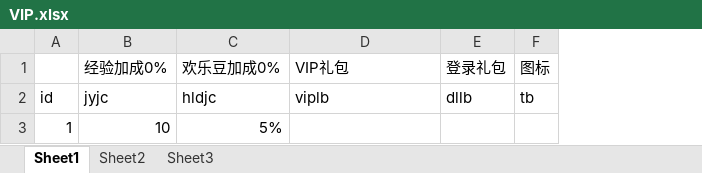
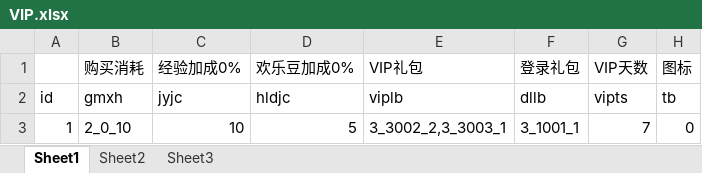
Before and after one commit to husu09/game-all, an Excel workbook: 510k/表/VIP.xlsx, sheet Sheet1, drawn as a sheet; values as stored, in another font and other column widths than the file's, no borders; addresses are those after the commit; the diff names each change by its address in the sheet, - before the commit and + after, or states it on an @@ line.

```diff
--- a/510k/表/VIP.xlsx (sheet Sheet1)
+++ b/510k/表/VIP.xlsx (sheet Sheet1)
+column B (购买消耗), rows 2-3: gmxh | 2_0_10
+column G (VIP天数), rows 2-3: vipts | 7
-D3 (欢乐豆加成0%): 5%
+D3 (欢乐豆加成0%): 5
-E3 (VIP礼包): (empty)
+E3 (VIP礼包): 3_3002_2,3_3003_1
-F3 (登录礼包): (empty)
+F3 (登录礼包): 3_1001_1
-H3 (图标): (empty)
+H3 (图标): 0
```
Also changed, not shown: 510k/表/D道具.xlsx, 510k/表/参数常量.xlsx, 13 other files.
